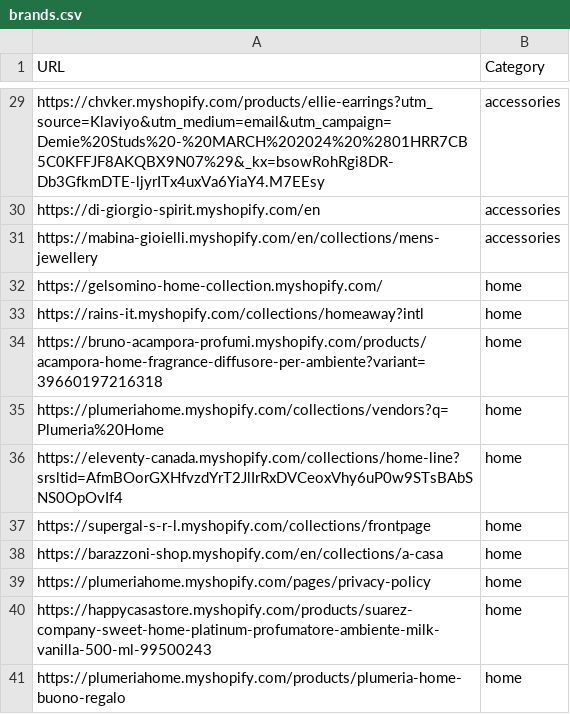
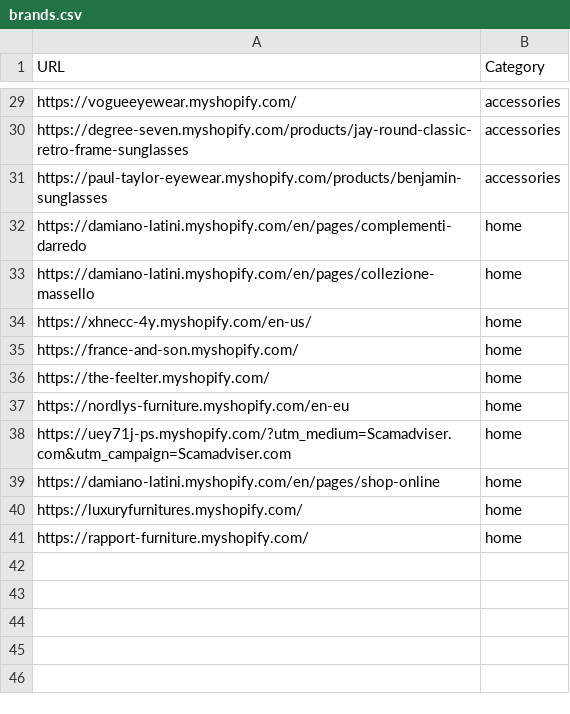
Before and after one commit to LOOKALIKE-AI/Leads, a CSV file: brands.csv, drawn as a sheet; only a part is shown, gaps mark what is left out; the diff covers the shown part only; the diff names each change by its address in the sheet, - before the commit and + after, or states it on an @@ line.

```diff
--- a/brands.csv
+++ b/brands.csv
-A29 (URL): https://chvker.myshopify.com/products/ellie-earrings?utm_source=Klaviyo&utm_medium=email&utm_campaign=Demie%20Studs%20-%20MARCH%202024%20%2801HRR7CB5C0KFFJF8AKQBX9N07%29&_kx=bsowRohRgi8DR-Db3GfkmDTE-ljyrITx4uxVa6YiaY4.M7EEsy
+A29 (URL): https://vogueeyewear.myshopify.com/
-A30 (URL): https://di-giorgio-spirit.myshopify.com/en
+A30 (URL): https://degree-seven.myshopify.com/products/jay-round-classic-retro-frame-sunglasses
-A31 (URL): https://mabina-gioielli.myshopify.com/en/collections/mens-jewellery
+A31 (URL): https://paul-taylor-eyewear.myshopify.com/products/benjamin-sunglasses
-A32 (URL): https://gelsomino-home-collection.myshopify.com/
+A32 (URL): https://damiano-latini.myshopify.com/en/pages/complementi-darredo
-A33 (URL): https://rains-it.myshopify.com/collections/homeaway?intl
+A33 (URL): https://damiano-latini.myshopify.com/en/pages/collezione-massello
-A34 (URL): https://bruno-acampora-profumi.myshopify.com/products/acampora-home-fragrance-diffusore-per-ambiente?variant=39660197216318
+A34 (URL): https://xhnecc-4y.myshopify.com/en-us/
-A35 (URL): https://plumeriahome.myshopify.com/collections/vendors?q=Plumeria%20Home
+A35 (URL): https://france-and-son.myshopify.com/
-A36 (URL): https://eleventy-canada.myshopify.com/collections/home-line?srsltid=AfmBOorGXHfvzdYrT2JlIrRxDVCeoxVhy6uP0w9STsBAbSNS0OpOvIf4
+A36 (URL): https://the-feelter.myshopify.com/
-A37 (URL): https://supergal-s-r-l.myshopify.com/collections/frontpage
+A37 (URL): https://nordlys-furniture.myshopify.com/en-eu
-A38 (URL): https://barazzoni-shop.myshopify.com/en/collections/a-casa
+A38 (URL): https://uey71j-ps.myshopify.com/?utm_medium=Scamadviser.com&utm_campaign=Scamadviser.com
-A39 (URL): https://plumeriahome.myshopify.com/pages/privacy-policy
+A39 (URL): https://damiano-latini.myshopify.com/en/pages/shop-online
-A40 (URL): https://happycasastore.myshopify.com/products/suarez-company-sweet-home-platinum-profumatore-ambiente-milk-vanilla-500-ml-99500243
+A40 (URL): https://luxuryfurnitures.myshopify.com/
-A41 (URL): https://plumeriahome.myshopify.com/products/plumeria-home-buono-regalo
+A41 (URL): https://rapport-furniture.myshopify.com/
```
Also changed, not shown: 1 added row, 1 removed row and 26 edited cells elsewhere in this file, leads.csv.
